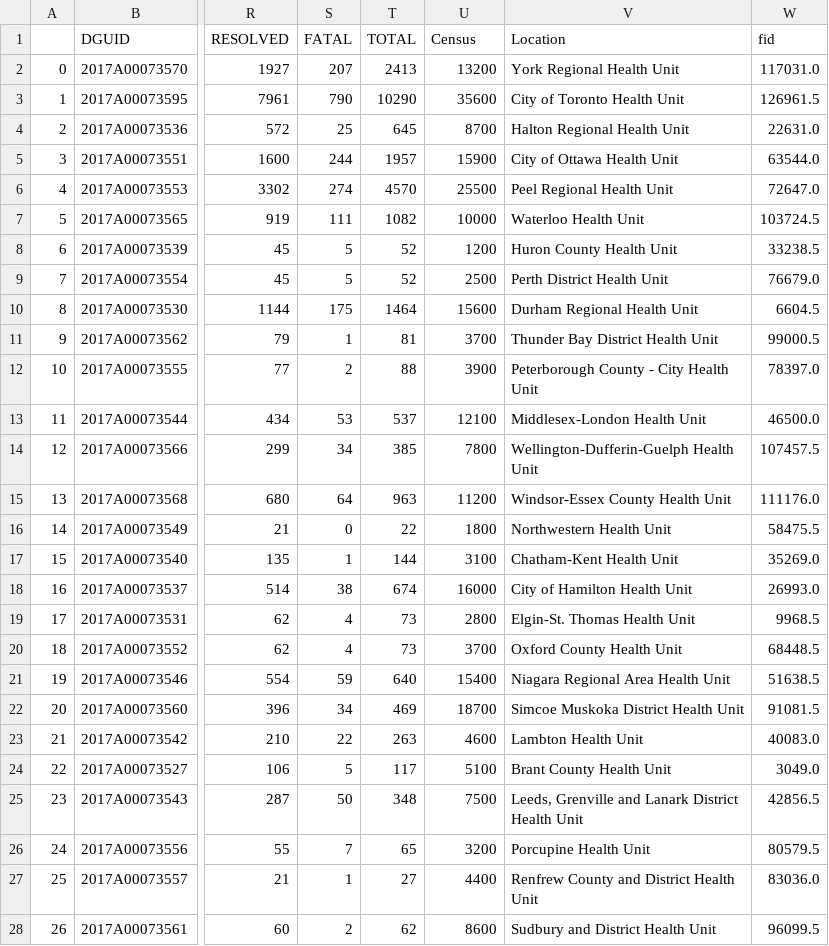
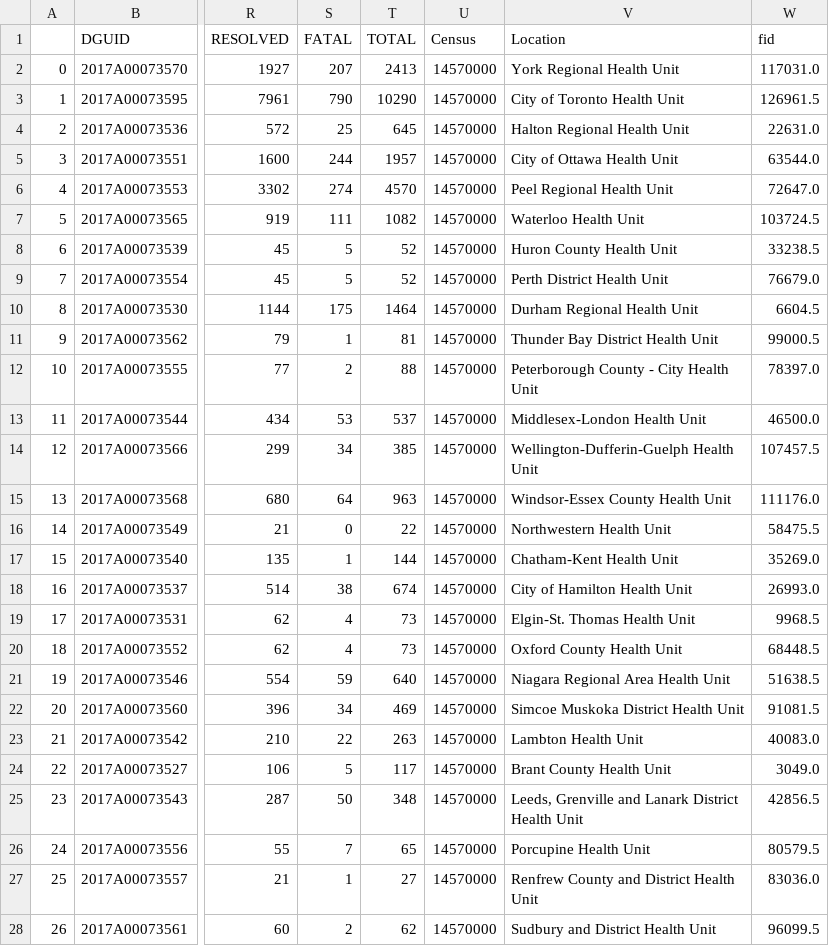
Before and after one commit to CSBP-CPSE/MDS-Capstone-2020, a CSV file: data/PMD-en/PHU_FINAL_num.csv, drawn as a sheet; only a part is shown, gaps mark what is left out; the diff covers the shown part only; the diff names each change by its address in the sheet, - before the commit and + after, or states it on an @@ line.

```diff
--- a/data/PMD-en/PHU_FINAL_num.csv
+++ b/data/PMD-en/PHU_FINAL_num.csv
-U2 (Census): 13200
+U2 (Census): 14570000
-U3 (Census): 35600
+U3 (Census): 14570000
-U4 (Census): 8700
+U4 (Census): 14570000
-U5 (Census): 15900
+U5 (Census): 14570000
-U6 (Census): 25500
+U6 (Census): 14570000
-U7 (Census): 10000
+U7 (Census): 14570000
-U8 (Census): 1200
+U8 (Census): 14570000
-U9 (Census): 2500
+U9 (Census): 14570000
-U10 (Census): 15600
+U10 (Census): 14570000
-U11 (Census): 3700
+U11 (Census): 14570000
-U12 (Census): 3900
+U12 (Census): 14570000
-U13 (Census): 12100
+U13 (Census): 14570000
-U14 (Census): 7800
+U14 (Census): 14570000
-U15 (Census): 11200
+U15 (Census): 14570000
-U16 (Census): 1800
+U16 (Census): 14570000
-U17 (Census): 3100
+U17 (Census): 14570000
-U18 (Census): 16000
+U18 (Census): 14570000
-U19 (Census): 2800
+U19 (Census): 14570000
-U20 (Census): 3700
+U20 (Census): 14570000
-U21 (Census): 15400
+U21 (Census): 14570000
-U22 (Census): 18700
+U22 (Census): 14570000
-U23 (Census): 4600
+U23 (Census): 14570000
-U24 (Census): 5100
+U24 (Census): 14570000
-U25 (Census): 7500
+U25 (Census): 14570000
-U26 (Census): 3200
+U26 (Census): 14570000
-U27 (Census): 4400
+U27 (Census): 14570000
-U28 (Census): 8600
+U28 (Census): 14570000
```
Also changed, not shown: 9 edited cells elsewhere in this file, data/PMD-en/PHU_FINAL_prop.csv, 9 other files.
